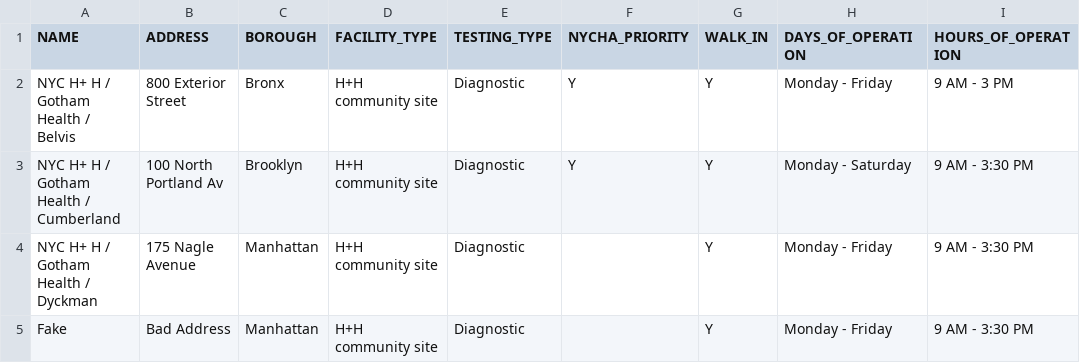
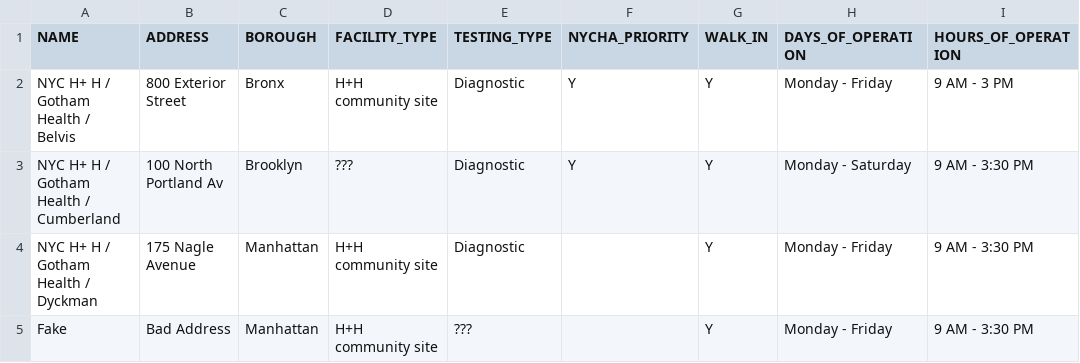
Before and after one commit to timkeane/geocode-csv, a CSV file: location.csv, drawn as a sheet; only a part is shown; the diff names each change by its address in the sheet, - before the commit and + after, or states it on an @@ line.

```diff
--- a/location.csv
+++ b/location.csv
-D3 (FACILITY_TYPE): H+H community site
+D3 (FACILITY_TYPE): ???
-E5 (TESTING_TYPE): Diagnostic
+E5 (TESTING_TYPE): ???
```
Also changed, not shown: 3 other files.
